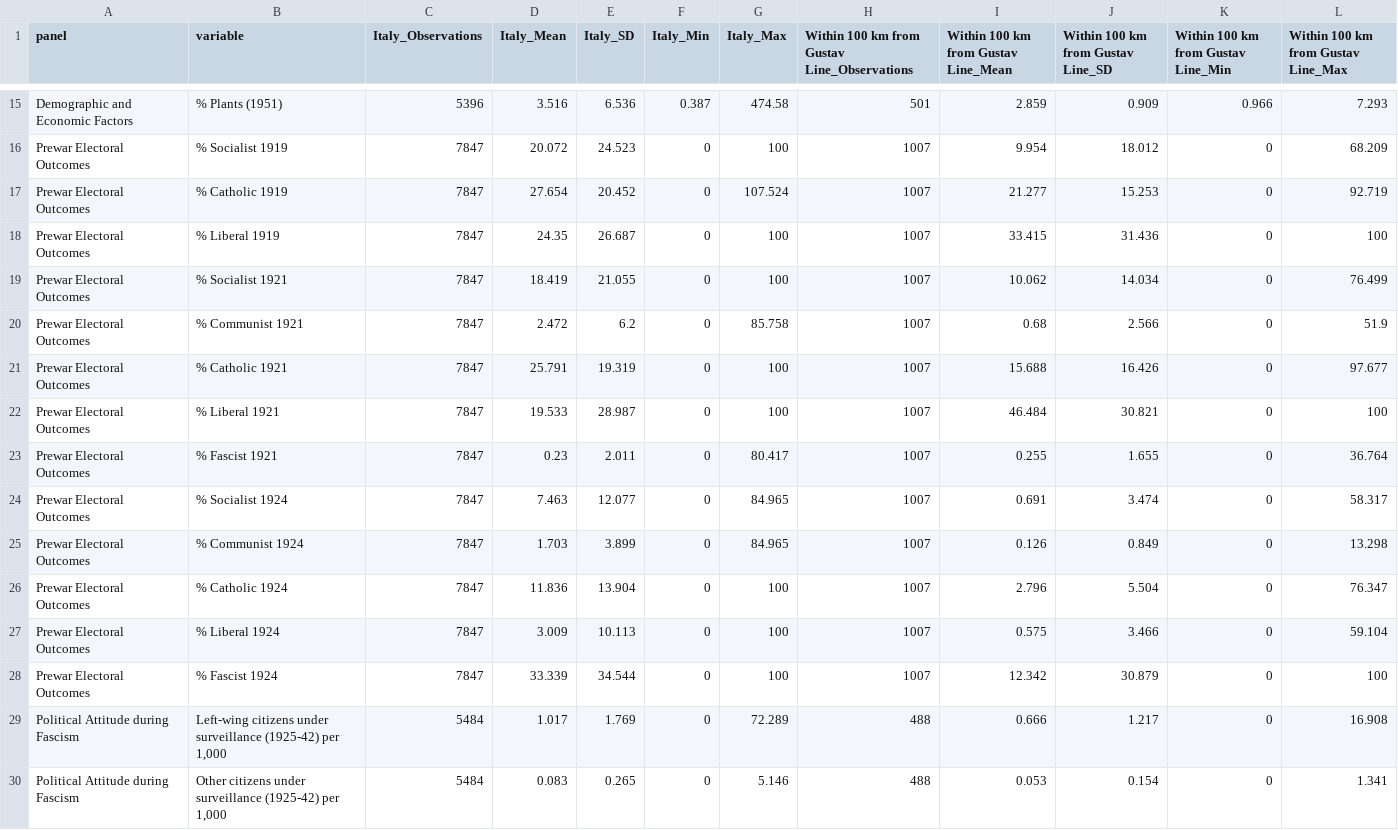
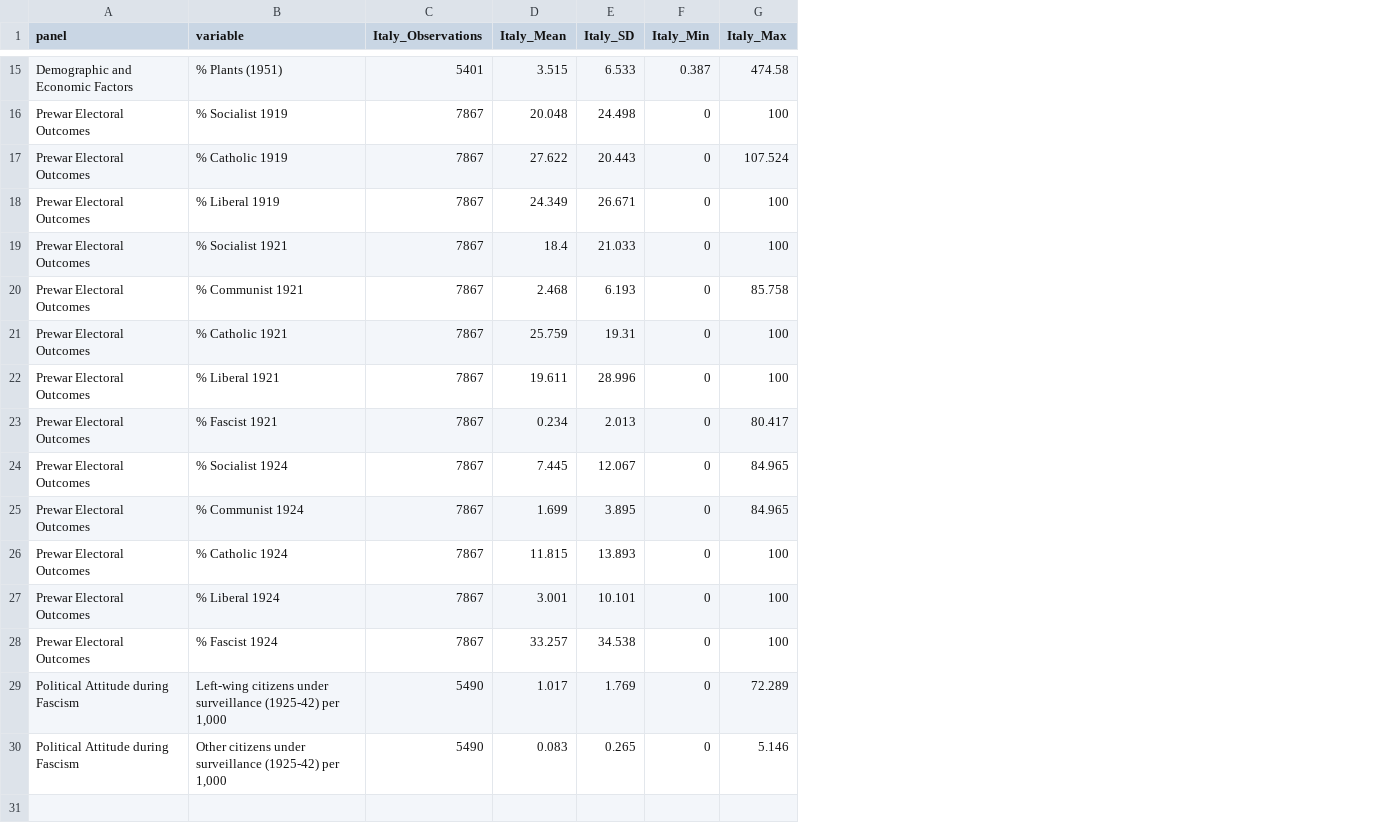
Before and after one commit to francescochecola-hash/war-and-institutional-change-gustav-line, a CSV file: results/tables/table1_summary_stats.csv, drawn as a sheet; only a part is shown, gaps mark what is left out; the diff covers the shown part only; the diff names each change by its address in the sheet, - before the commit and + after, or states it on an @@ line.

```diff
--- a/results/tables/table1_summary_stats.csv
+++ b/results/tables/table1_summary_stats.csv
-column H, row 1: Within 100 km from Gustav Line_Observations; rows 15-30: 501 | 1007 | 1007 | 1007 | 1007 | 1007 | 1007 | 1007 | 1007 | 1007 | 1007 | 1007 | 1007 | 1007 | 488 | 488
-column I, row 1: Within 100 km from Gustav Line_Mean; rows 15-30: 2.859 | 9.954 | 21.277 | 33.415 | 10.062 | 0.68 | 15.688 | 46.484 | 0.255 | 0.691 | 0.126 | 2.796 | 0.575 | 12.342 | 0.666 | 0.053
-column J, row 1: Within 100 km from Gustav Line_SD; rows 15-30: 0.909 | 18.012 | 15.253 | 31.436 | 14.034 | 2.566 | 16.426 | 30.821 | 1.655 | 3.474 | 0.849 | 5.504 | 3.466 | 30.879 | 1.217 | 0.154
-column K, row 1: Within 100 km from Gustav Line_Min; rows 15-30: 0.966 | 0 | 0 | 0 | 0 | 0 | 0 | 0 | 0 | 0 | 0 | 0 | 0 | 0 | 0 | 0
-column L, row 1: Within 100 km from Gustav Line_Max; rows 15-30: 7.293 | 68.209 | 92.719 | 100 | 76.499 | 51.9 | 97.677 | 100 | 36.764 | 58.317 | 13.298 | 76.347 | 59.104 | 100 | 16.908 | 1.341
-C15 (Italy_Observations): 5396
+C15 (Italy_Observations): 5401
-D15 (Italy_Mean): 3.516
+D15 (Italy_Mean): 3.515
-E15 (Italy_SD): 6.536
+E15 (Italy_SD): 6.533
-C16:C28 (Italy_Observations): 7847
+C16:C28 (Italy_Observations): 7867
-D16 (Italy_Mean): 20.072
+D16 (Italy_Mean): 20.048
-E16 (Italy_SD): 24.523
+E16 (Italy_SD): 24.498
-D17 (Italy_Mean): 27.654
+D17 (Italy_Mean): 27.622
-E17 (Italy_SD): 20.452
+E17 (Italy_SD): 20.443
-D18 (Italy_Mean): 24.35
+D18 (Italy_Mean): 24.349
-E18 (Italy_SD): 26.687
+E18 (Italy_SD): 26.671
-D19 (Italy_Mean): 18.419
+D19 (Italy_Mean): 18.4
-E19 (Italy_SD): 21.055
+E19 (Italy_SD): 21.033
-D20 (Italy_Mean): 2.472
+D20 (Italy_Mean): 2.468
-E20 (Italy_SD): 6.2
+E20 (Italy_SD): 6.193
-D21 (Italy_Mean): 25.791
+D21 (Italy_Mean): 25.759
-E21 (Italy_SD): 19.319
+E21 (Italy_SD): 19.31
-D22 (Italy_Mean): 19.533
+D22 (Italy_Mean): 19.611
-E22 (Italy_SD): 28.987
+E22 (Italy_SD): 28.996
-D23 (Italy_Mean): 0.23
+D23 (Italy_Mean): 0.234
-E23 (Italy_SD): 2.011
+E23 (Italy_SD): 2.013
-D24 (Italy_Mean): 7.463
+D24 (Italy_Mean): 7.445
-E24 (Italy_SD): 12.077
+E24 (Italy_SD): 12.067
-D25 (Italy_Mean): 1.703
+D25 (Italy_Mean): 1.699
-E25 (Italy_SD): 3.899
+E25 (Italy_SD): 3.895
-D26 (Italy_Mean): 11.836
+D26 (Italy_Mean): 11.815
-E26 (Italy_SD): 13.904
+E26 (Italy_SD): 13.893
-D27 (Italy_Mean): 3.009
+D27 (Italy_Mean): 3.001
-E27 (Italy_SD): 10.113
+E27 (Italy_SD): 10.101
-D28 (Italy_Mean): 33.339
+D28 (Italy_Mean): 33.257
-E28 (Italy_SD): 34.544
+E28 (Italy_SD): 34.538
-C29:C30 (Italy_Observations): 5484
+C29:C30 (Italy_Observations): 5490
```
Also changed, not shown: 31 edited cells elsewhere in this file.
